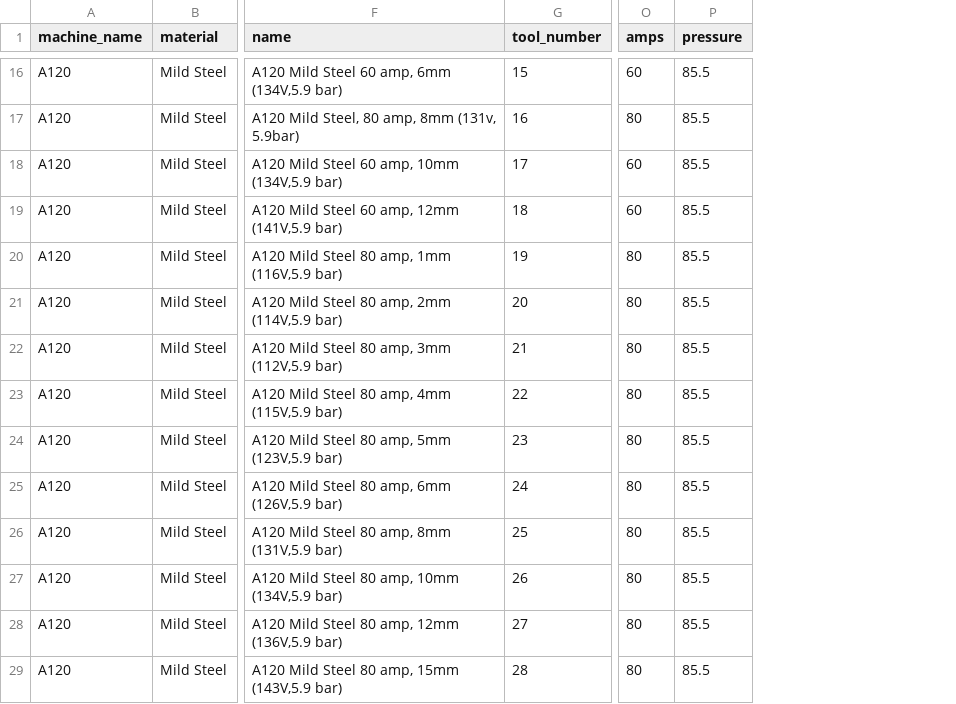
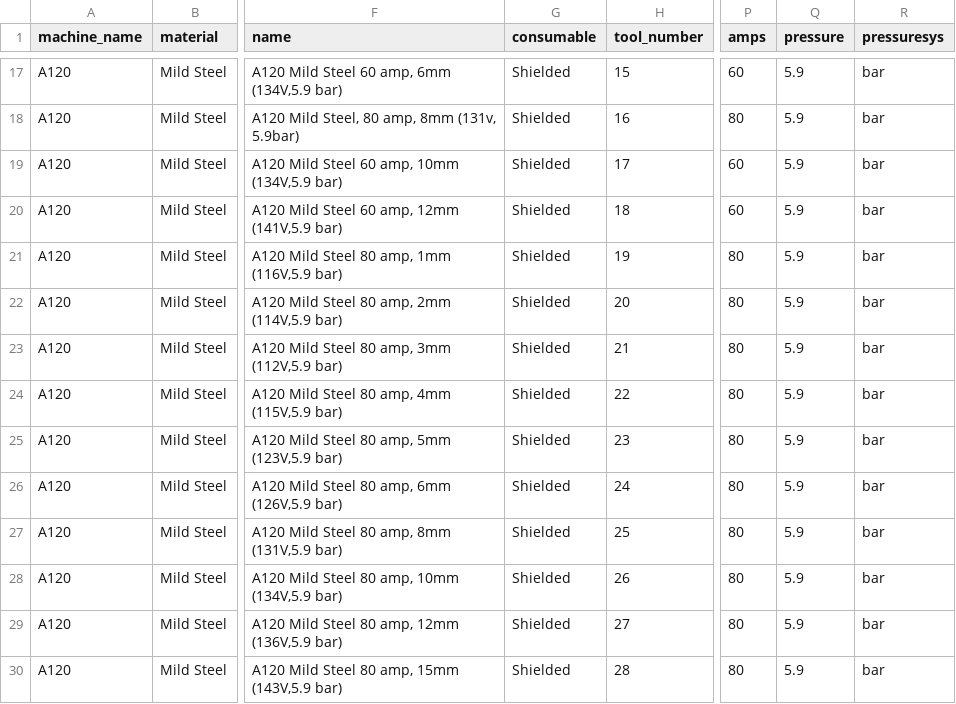
Before and after one commit to kcjengr/monokrom, a CSV file: linuxcnc/configs/sim.monokrom/plasmac/master-seed-source.csv, drawn as a sheet; only a part is shown, gaps mark what is left out; addresses are those after the commit; the diff covers the shown part only; the diff names each change by its address in the sheet, - before the commit and + after, or states it on an @@ line.

Commit message:
Update: Add G5x XY touch off button
Also Updated seed DB file

```diff
--- a/linuxcnc/configs/sim.monokrom/plasmac/master-seed-source.csv
+++ b/linuxcnc/configs/sim.monokrom/plasmac/master-seed-source.csv
+column G (consumable), rows 17-30: all Shielded
+column R (pressuresys), rows 17-30: all bar
-Q17:Q30 (pressure): 85.5
+Q17:Q30 (pressure): 5.9
```
Also changed, not shown: 7 added rows and 28 edited cells elsewhere in this file, 1 other file.
